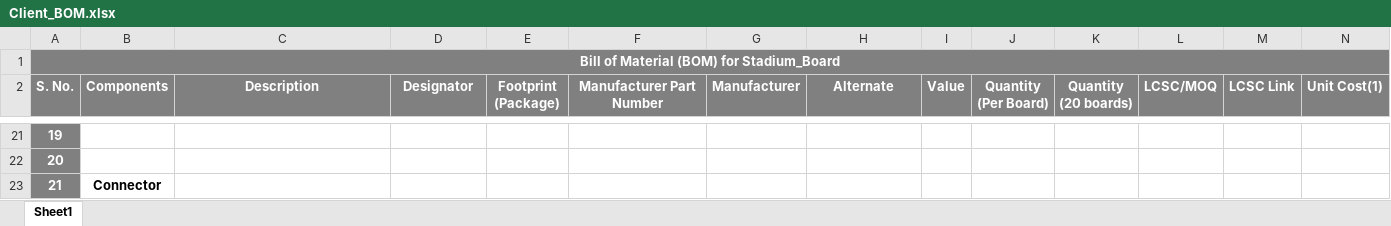
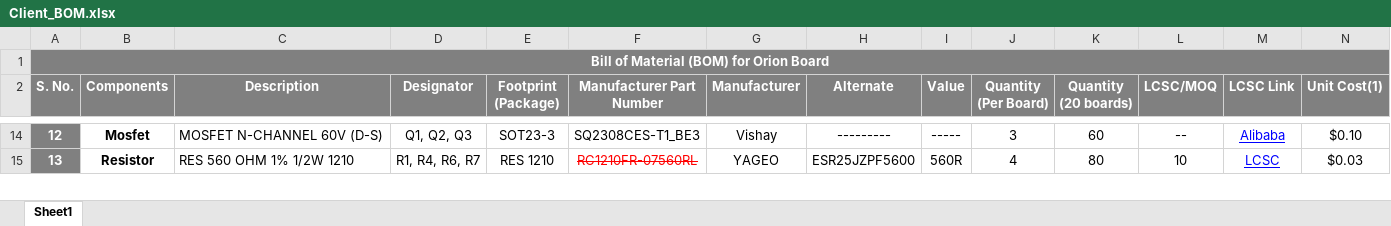
Before and after one commit to eSpark-Backup/sh-circuitcorrections, an Excel workbook: Deliverables/Orion_Board/BOM/Client_BOM.xlsx, sheet Sheet1, drawn as a sheet; only a part is shown, gaps mark what is left out; values as stored, in another font and other column widths than the file's, no borders; conditional formats not drawn; removed rows and columns are numbered as before the commit, all else as after; rows hold the shown columns only; the diff covers the shown part only; the diff names each change by its address in the sheet, - before the commit and + after, or states it on an @@ line.

Commit message:
Stadium Board or Orion Board ka BOM complete ho gaya ha.

```diff
--- a/Deliverables/Orion_Board/BOM/Client_BOM.xlsx (sheet Sheet1)
+++ b/Deliverables/Orion_Board/BOM/Client_BOM.xlsx (sheet Sheet1)
@@ column A (S. No.) renumbered between rows 1 and 18 @@
-B14 (Components): (empty)
+B14 (Components): Mosfet
-C14 (Description): (empty)
+C14 (Description): MOSFET N-CHANNEL 60V (D-S)
-D14 (Designator): (empty)
+D14 (Designator): Q1, Q2, Q3
-E14 (Footprint (Package)): (empty)
+E14 (Footprint (Package)): SOT23-3
-F14 (Manufacturer Part Number): (empty)
+F14 (Manufacturer Part Number): SQ2308CES-T1_BE3
-G14 (Manufacturer): (empty)
+G14 (Manufacturer): Vishay
-H14 (Alternate): (empty)
+H14 (Alternate): ---------
-I14 (Value): (empty)
+I14 (Value): -----
-J14 (Quantity (Per Board)): (empty)
+J14 (Quantity (Per Board)): 3
-K14 (Quantity (20 boards)): (empty)
+K14 (Quantity (20 boards)): 60
-L14 (LCSC/MOQ): (empty)
+L14 (LCSC/MOQ): --
-M14 (LCSC Link): (empty)
+M14 (LCSC Link): Alibaba
-N14 (Unit Cost(1)): (empty)
+N14 (Unit Cost(1)): $0.10
-B15 (Components): (empty)
+B15 (Components): Resistor
+B15:B20 merged
-C15 (Description): (empty)
+C15 (Description): RES 560 OHM 1% 1/2W 1210
-D15 (Designator): (empty)
+D15 (Designator): R1, R4, R6, R7
-E15 (Footprint (Package)): (empty)
+E15 (Footprint (Package)): RES 1210
-F15 (Manufacturer Part Number): (empty)
+F15 (Manufacturer Part Number): RC1210FR-07560RL
-G15 (Manufacturer): (empty)
+G15 (Manufacturer): YAGEO
-H15 (Alternate): (empty)
+H15 (Alternate): ESR25JZPF5600
-I15 (Value): (empty)
+I15 (Value): 560R
-J15 (Quantity (Per Board)): (empty)
+J15 (Quantity (Per Board)): 4
-K15 (Quantity (20 boards)): (empty)
+K15 (Quantity (20 boards)): 80
-L15 (LCSC/MOQ): (empty)
+L15 (LCSC/MOQ): 10
-M15 (LCSC Link): (empty)
+M15 (LCSC Link): LCSC
-N15 (Unit Cost(1)): (empty)
+N15 (Unit Cost(1)): $0.03
-row 23: 21 | Connector
```
Also changed, not shown: 22 added rows, 16 removed rows, 91 edited cells and cell formats elsewhere in this sheet, 1 other file.
